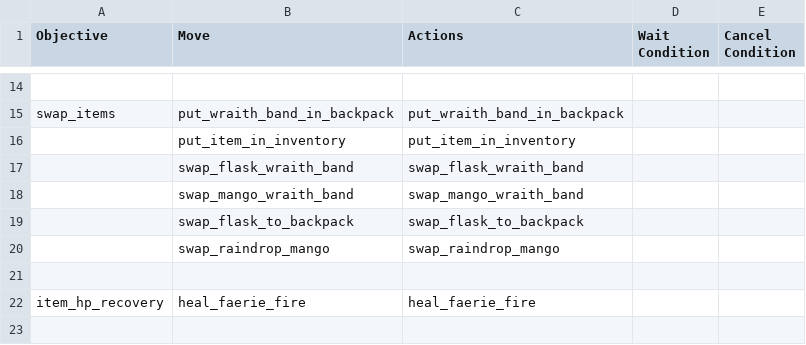
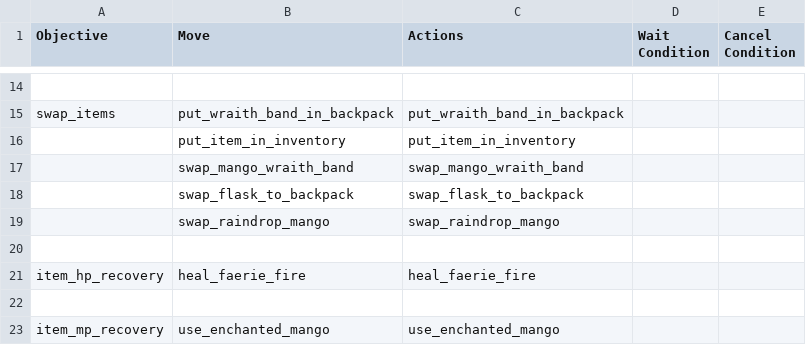
Before and after one commit to ellysh/dota2-omen-bots, a CSV file: generator/database/csv/farm.csv, drawn as a sheet; only a part is shown, gaps mark what is left out; the shorter side is filled out with more unchanged rows; the diff names each change by its address in the sheet, - before the commit and + after, or states it on an @@ line.

```diff
--- a/generator/database/csv/farm.csv
+++ b/generator/database/csv/farm.csv
-row 17:  | swap_flask_wraith_band | swap_flask_wraith_band
```
Also changed, not shown: generator/database/csv/recovery.csv, 6 other files.
